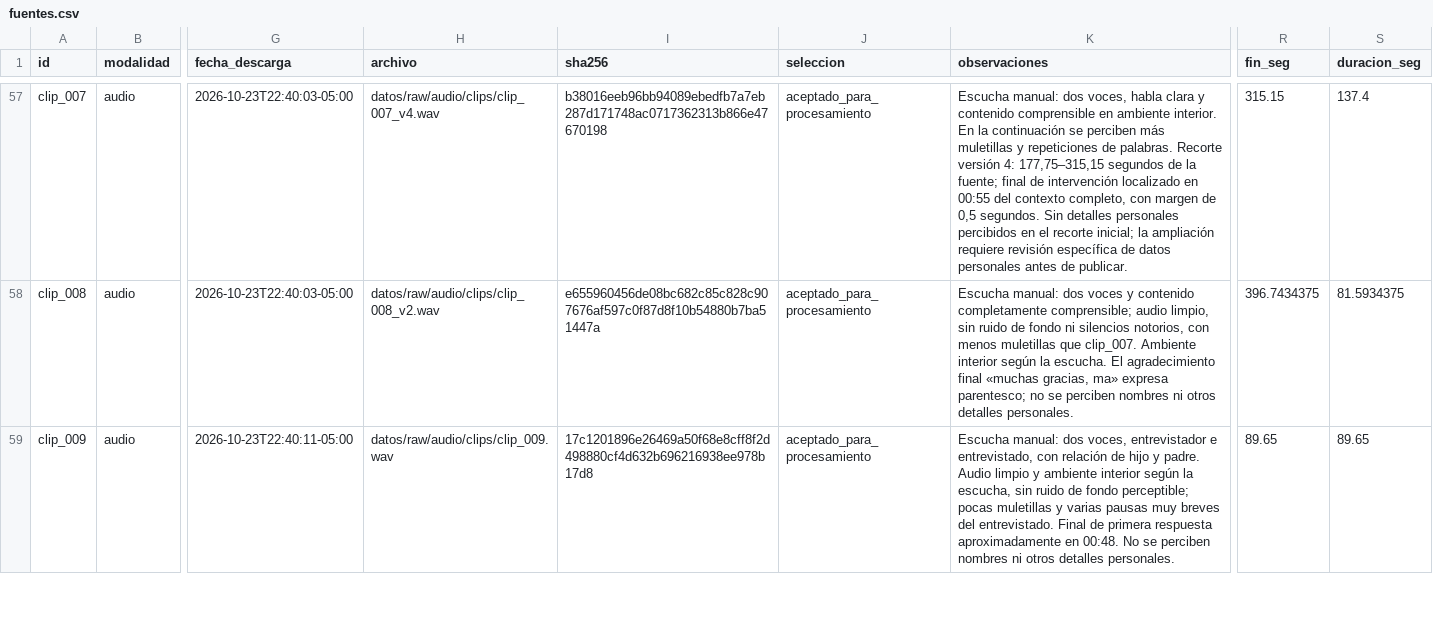
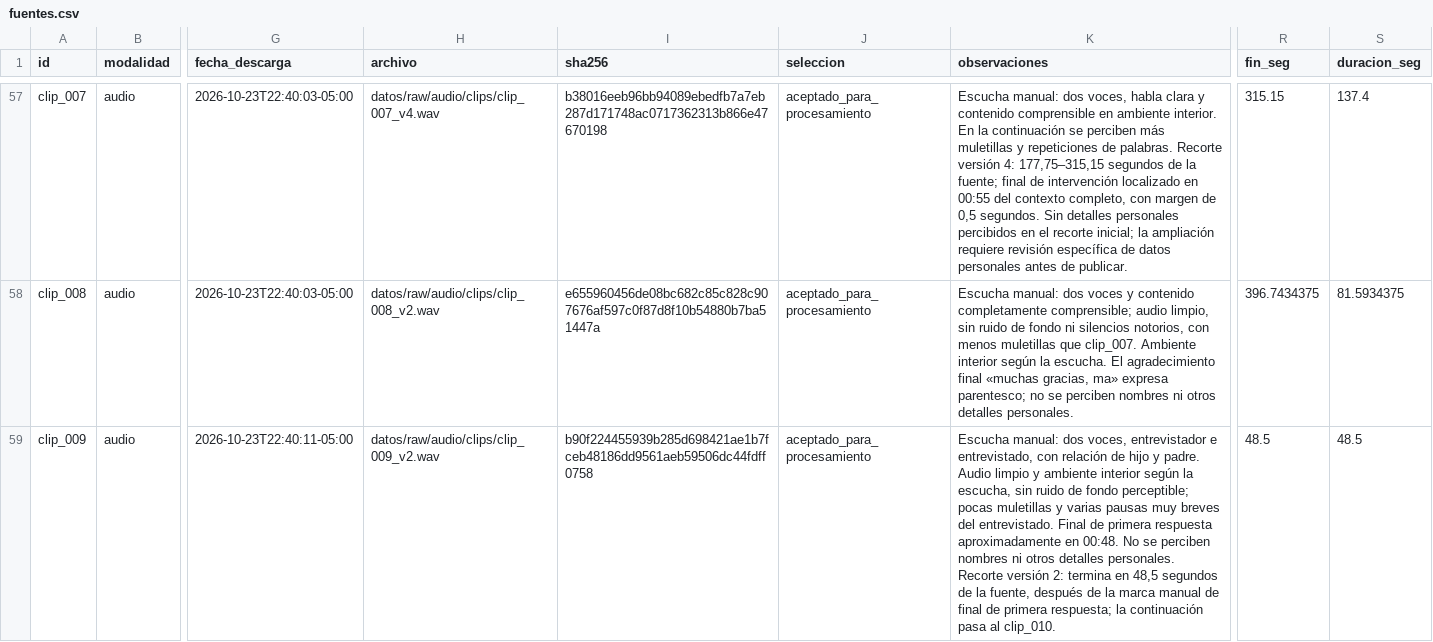
Before and after one commit to bocchienjoyer/python_intermedio, a CSV file: tarea_2/datos/fuentes.csv, drawn as a sheet; only a part is shown, gaps mark what is left out; the diff covers the shown part only; the diff names each change by its address in the sheet, - before the commit and + after, or states it on an @@ line.

Commit message:
data: revisar décimo clip y ajustar límites compartidos

```diff
--- a/tarea_2/datos/fuentes.csv
+++ b/tarea_2/datos/fuentes.csv
-H59 (archivo): datos/raw/audio/clips/clip_009.wav
+H59 (archivo): datos/raw/audio/clips/clip_009_v2.wav
-I59 (sha256): 17c1201896e26469a50f68e8cff8f2d498880cf4d632b696216938ee978b17d8
+I59 (sha256): b90f224455939b285d698421ae1b7fceb48186dd9561aeb59506dc44fdff0758
-K59 (observaciones): …detalles personales.
+K59 (observaciones): …detalles personales. Recorte versión 2: termina en 48,5 segundos de la fuente, después de la marca manual de final de primera respuesta; la continuación pasa al clip_010.
-R59 (fin_seg): 89.65
+R59 (fin_seg): 48.5
-S59 (duracion_seg): 89.65
+S59 (duracion_seg): 48.5
```
Also changed, not shown: 11 edited cells elsewhere in this file, tarea_2/datos/transcripciones.csv, 1 other file.
